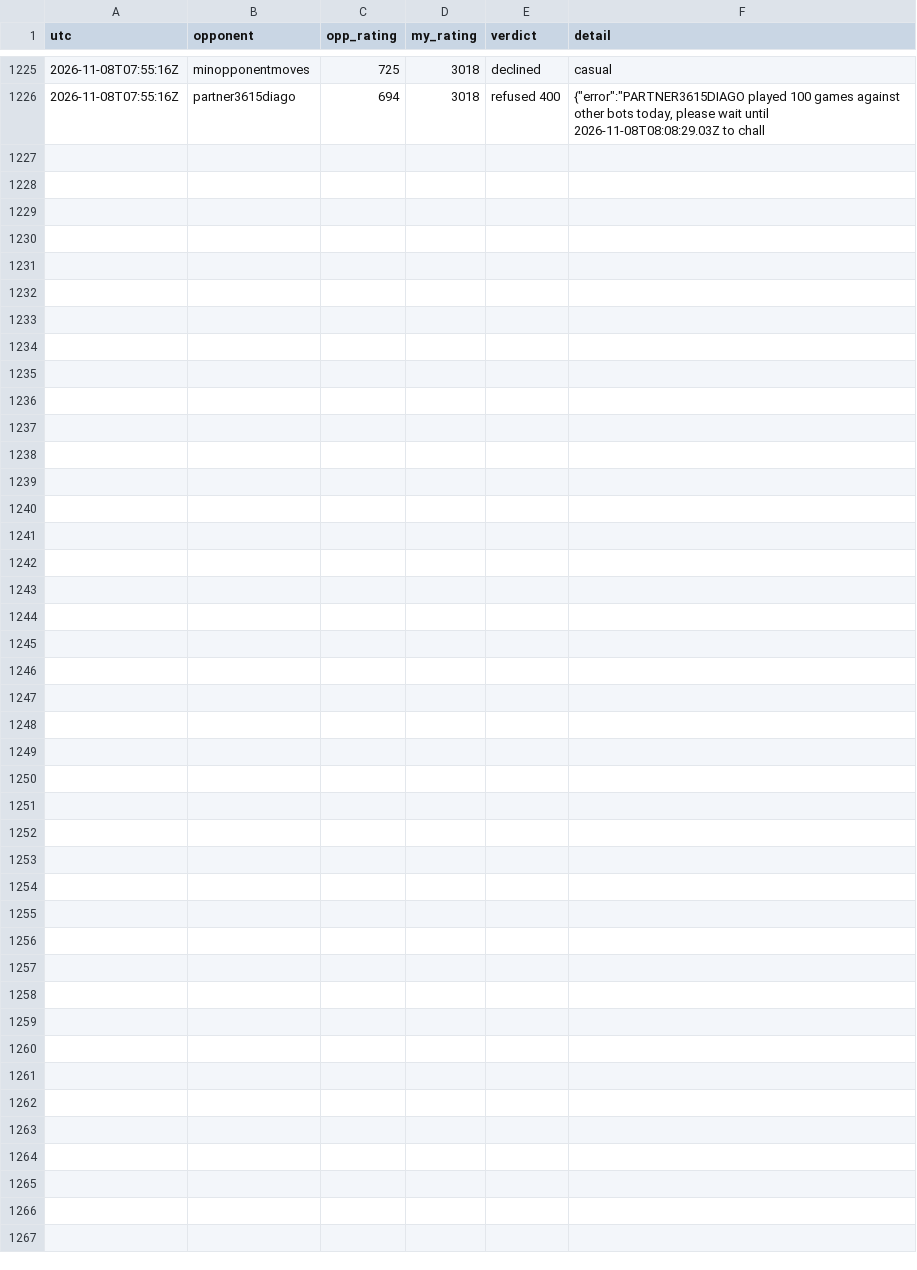
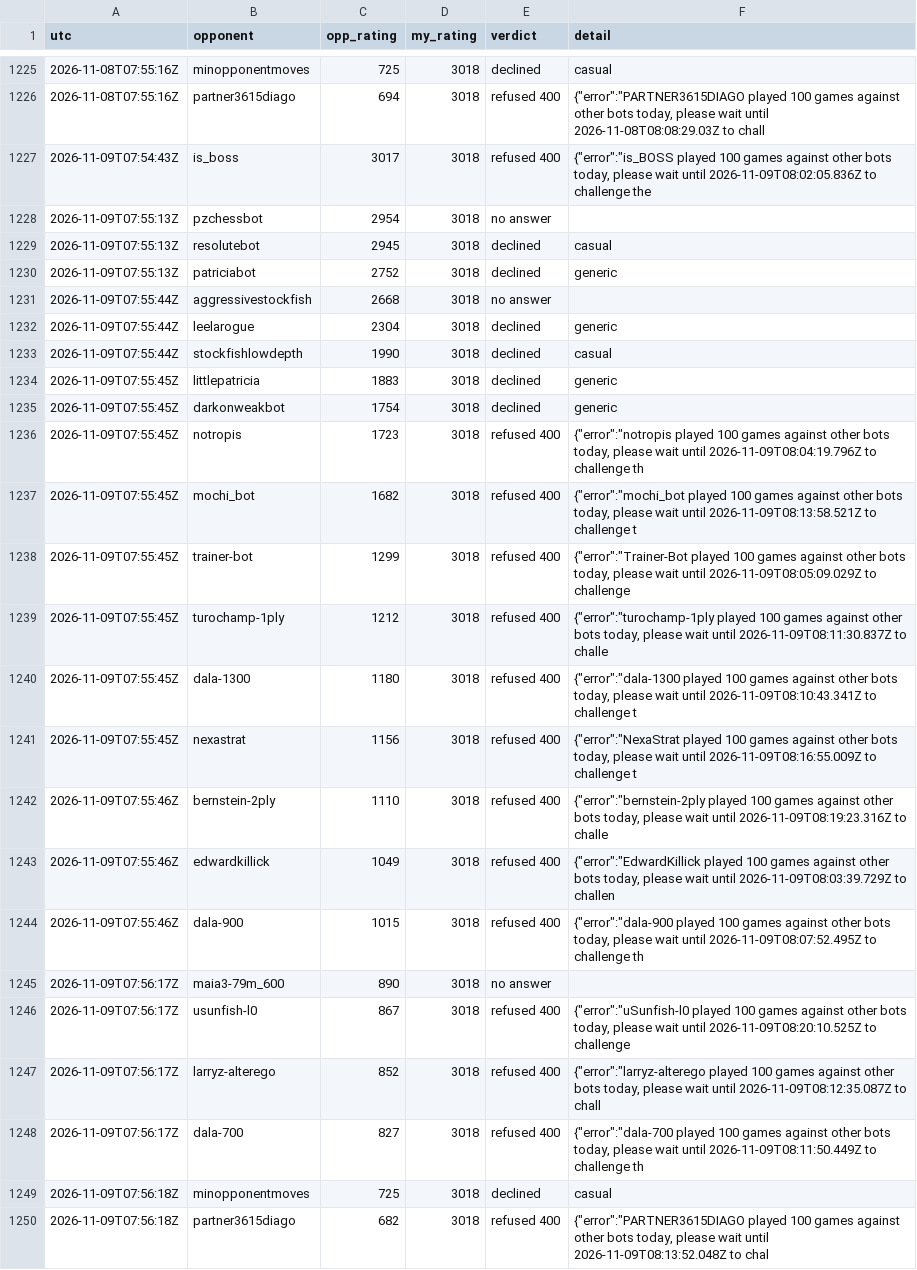
Before and after one commit to triton-xxix/proteus-lab, a CSV file: games/lichess/CHALLENGES.csv, drawn as a sheet; only a part is shown, gaps mark what is left out.

Commit message:
morning chess 2026-11-09: 0 games, 14 at cap, 7 declined, 3 no answer

```diff
--- a/games/lichess/CHALLENGES.csv
+++ b/games/lichess/CHALLENGES.csv
@@ -1226 +1226,25 @@ utc,opponent,opp_rating,my_rating,verdict,detail
 2026-11-08T07:55:16Z,partner3615diago,694,3018,refused 400,"{""error"":""PARTNER3615DIAGO played 100 games against other bots today, please wait until 2026-11-08T08:08:29.03Z to chall"
+2026-11-09T07:54:43Z,is_boss,3017,3018,refused 400,"{""error"":""is_BOSS played 100 games against other bots today, please wait until 2026-11-09T08:02:05.836Z to challenge the"
+2026-11-09T07:55:13Z,pzchessbot,2954,3018,no answer,
+2026-11-09T07:55:13Z,resolutebot,2945,3018,declined,casual
+2026-11-09T07:55:13Z,patriciabot,2752,3018,declined,generic
+2026-11-09T07:55:44Z,aggressivestockfish,2668,3018,no answer,
+2026-11-09T07:55:44Z,leelarogue,2304,3018,declined,generic
+2026-11-09T07:55:44Z,stockfishlowdepth,1990,3018,declined,casual
+2026-11-09T07:55:45Z,littlepatricia,1883,3018,declined,generic
+2026-11-09T07:55:45Z,darkonweakbot,1754,3018,declined,generic
+2026-11-09T07:55:45Z,notropis,1723,3018,refused 400,"{""error"":""notropis played 100 games against other bots today, please wait until 2026-11-09T08:04:19.796Z to challenge th"
+2026-11-09T07:55:45Z,mochi_bot,1682,3018,refused 400,"{""error"":""mochi_bot played 100 games against other bots today, please wait until 2026-11-09T08:13:58.521Z to challenge t"
+2026-11-09T07:55:45Z,trainer-bot,1299,3018,refused 400,"{""error"":""Trainer-Bot played 100 games against other bots today, please wait until 2026-11-09T08:05:09.029Z to challenge"
+2026-11-09T07:55:45Z,turochamp-1ply,1212,3018,refused 400,"{""error"":""turochamp-1ply played 100 games against other bots today, please wait until 2026-11-09T08:11:30.837Z to challe"
+2026-11-09T07:55:45Z,dala-1300,1180,3018,refused 400,"{""error"":""dala-1300 played 100 games against other bots today, please wait until 2026-11-09T08:10:43.341Z to challenge t"
+2026-11-09T07:55:45Z,nexastrat,1156,3018,refused 400,"{""error"":""NexaStrat played 100 games against other bots today, please wait until 2026-11-09T08:16:55.009Z to challenge t"
+2026-11-09T07:55:46Z,bernstein-2ply,1110,3018,refused 400,"{""error"":""bernstein-2ply played 100 games against other bots today, please wait until 2026-11-09T08:19:23.316Z to challe"
+2026-11-09T07:55:46Z,edwardkillick,1049,3018,refused 400,"{""error"":""EdwardKillick played 100 games against other bots today, please wait until 2026-11-09T08:03:39.729Z to challen"
+2026-11-09T07:55:46Z,dala-900,1015,3018,refused 400,"{""error"":""dala-900 played 100 games against other bots today, please wait until 2026-11-09T08:07:52.495Z to challenge th"
+2026-11-09T07:56:17Z,maia3-79m_600,890,3018,no answer,
+2026-11-09T07:56:17Z,usunfish-l0,867,3018,refused 400,"{""error"":""uSunfish-l0 played 100 games against other bots today, please wait until 2026-11-09T08:20:10.525Z to challenge"
+2026-11-09T07:56:17Z,larryz-alterego,852,3018,refused 400,"{""error"":""larryz-alterego played 100 games against other bots today, please wait until 2026-11-09T08:12:35.087Z to chall"
+2026-11-09T07:56:17Z,dala-700,827,3018,refused 400,"{""error"":""dala-700 played 100 games against other bots today, please wait until 2026-11-09T08:11:50.449Z to challenge th"
+2026-11-09T07:56:18Z,minopponentmoves,725,3018,declined,casual
+2026-11-09T07:56:18Z,partner3615diago,682,3018,refused 400,"{""error"":""PARTNER3615DIAGO played 100 games against other bots today, please wait until 2026-11-09T08:13:52.048Z to chal"
```
Also changed, not shown: 1 other file.
